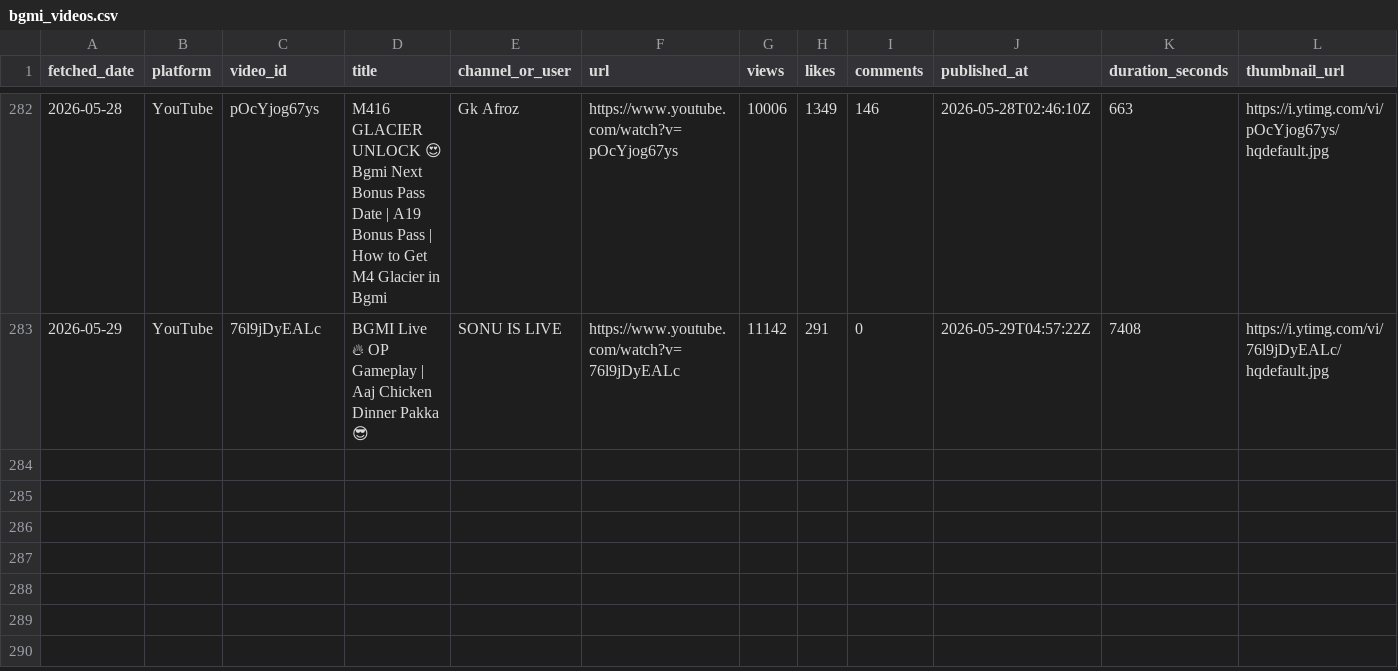
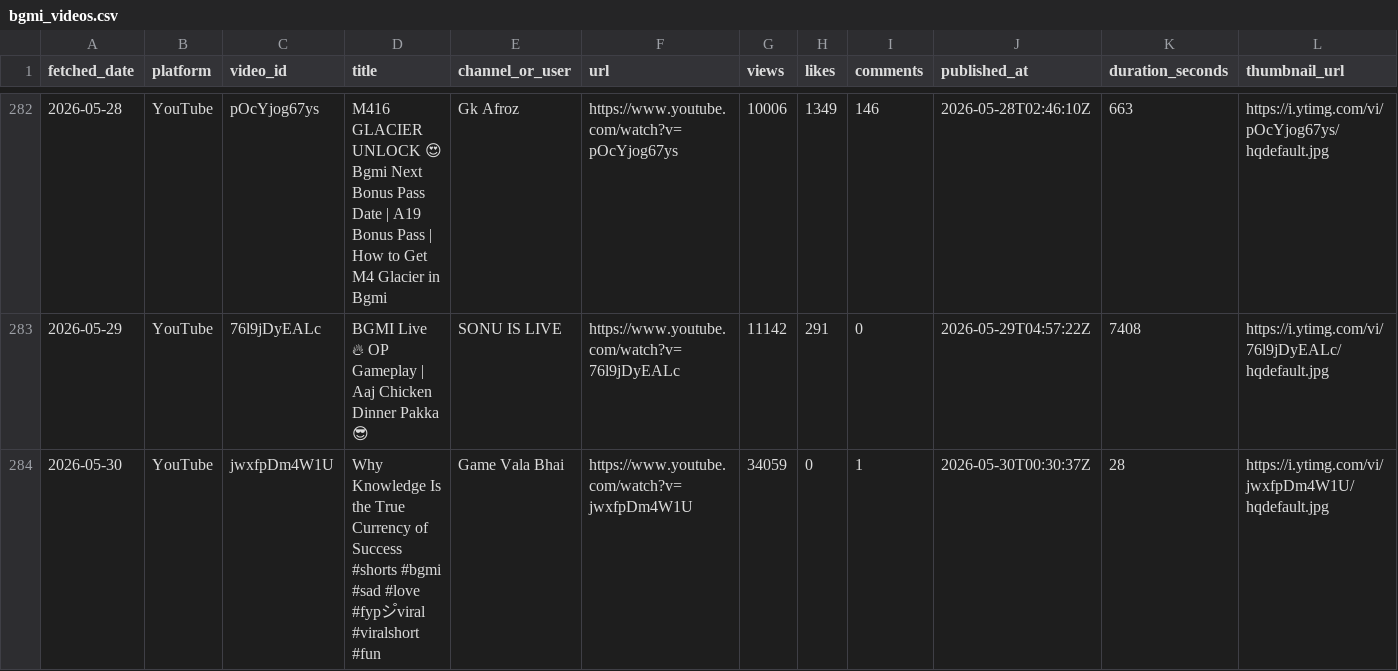
Before and after one commit to anon-murgi/bgmi-fetcher, a CSV file: data/bgmi_videos.csv, drawn as a sheet; only a part is shown, gaps mark what is left out; rows hold the shown columns only; the diff names each change by its address in the sheet, - before the commit and + after, or states it on an @@ line.

```diff
--- a/data/bgmi_videos.csv
+++ b/data/bgmi_videos.csv
+row 284: 2026-05-30 | YouTube | jwxfpDm4W1U | Why Knowledge Is the True Currency of Success #shorts #bgmi #sad #love #fypシ゚viral #viralshort #fun | Game Vala Bhai | https://www.youtube.com/watch?v=jwxfpDm4W1U | 34059 | 0 | 1 | 2026-05-30T00:30:37Z | 28 | https://i.ytimg.com/vi/jwxfpDm4W1U/hqdefault.jpg
```
Also changed, not shown: 1 other file.
